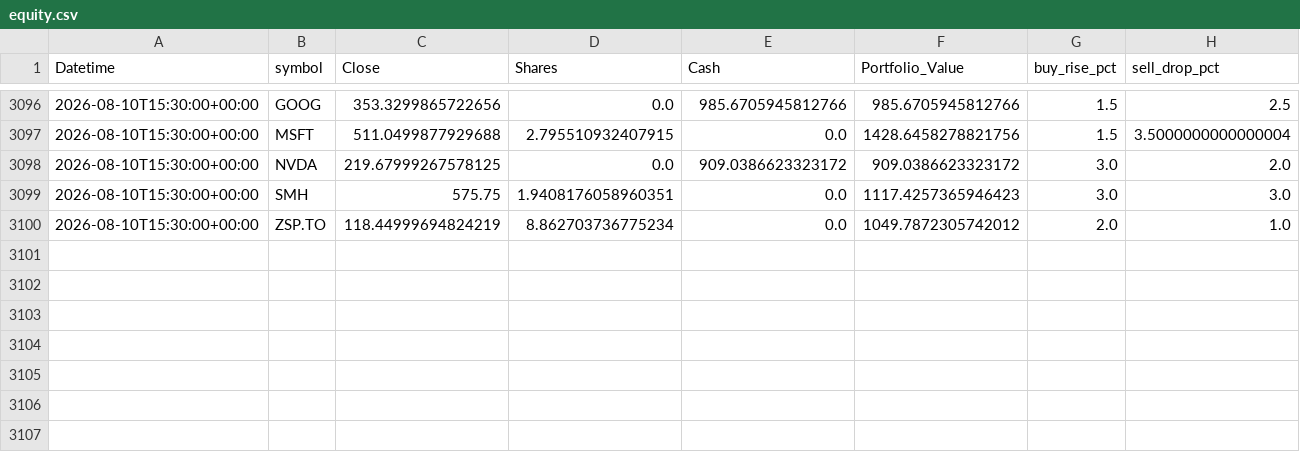
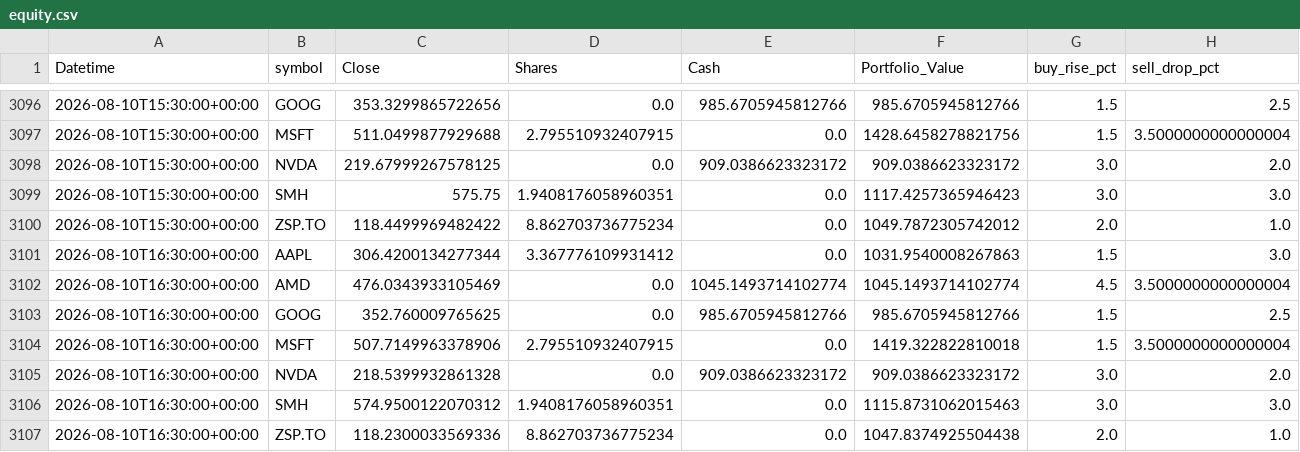
Before and after one commit to phungthien97/autonomous-trade-alerts, a CSV file: state/equity.csv, drawn as a sheet; only a part is shown, gaps mark what is left out.

```diff
--- a/state/equity.csv
+++ b/state/equity.csv
@@ -3099,2 +3099,9 @@ Datetime,symbol,Close,Shares,Cash,Portfolio_Value,buy_rise_pct,sell_drop_pct
 2026-08-10T15:30:00+00:00,SMH,575.75,1.9408176058960351,0.0,1117.4257365946423,3.0,3.0
-2026-08-10T15:30:00+00:00,ZSP.TO,118.44999694824219,8.862703736775234,0.0,1049.7872305742012,2.0,1.0
+2026-08-10T15:30:00+00:00,ZSP.TO,118.4499969482422,8.862703736775234,0.0,1049.7872305742012,2.0,1.0
+2026-08-10T16:30:00+00:00,AAPL,306.4200134277344,3.367776109931412,0.0,1031.9540008267863,1.5,3.0
+2026-08-10T16:30:00+00:00,AMD,476.0343933105469,0.0,1045.1493714102774,1045.1493714102774,4.5,3.5000000000000004
+2026-08-10T16:30:00+00:00,GOOG,352.760009765625,0.0,985.6705945812766,985.6705945812766,1.5,2.5
+2026-08-10T16:30:00+00:00,MSFT,507.7149963378906,2.795510932407915,0.0,1419.322822810018,1.5,3.5000000000000004
+2026-08-10T16:30:00+00:00,NVDA,218.5399932861328,0.0,909.0386623323172,909.0386623323172,3.0,2.0
+2026-08-10T16:30:00+00:00,SMH,574.9500122070312,1.9408176058960351,0.0,1115.8731062015463,3.0,3.0
+2026-08-10T16:30:00+00:00,ZSP.TO,118.2300033569336,8.862703736775234,0.0,1047.8374925504438,2.0,1.0
```
Also changed, not shown: 1 other file.
